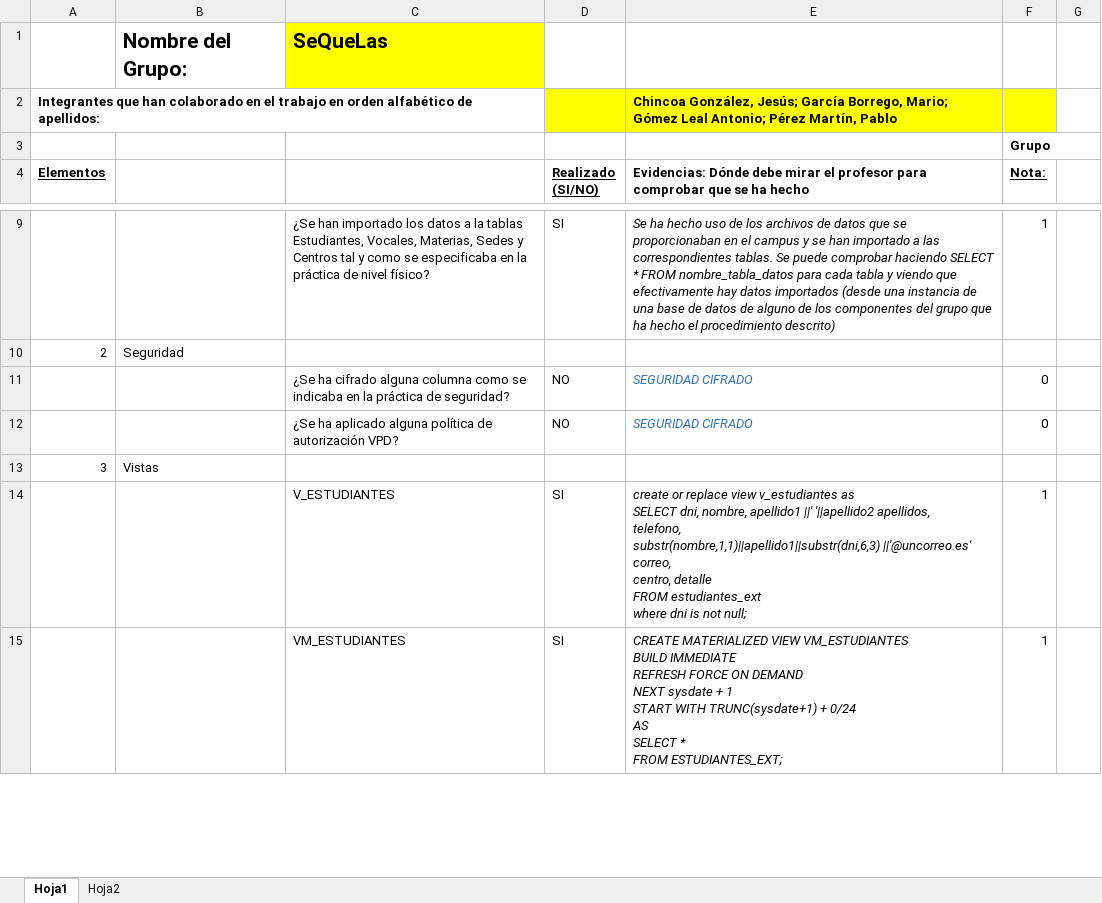
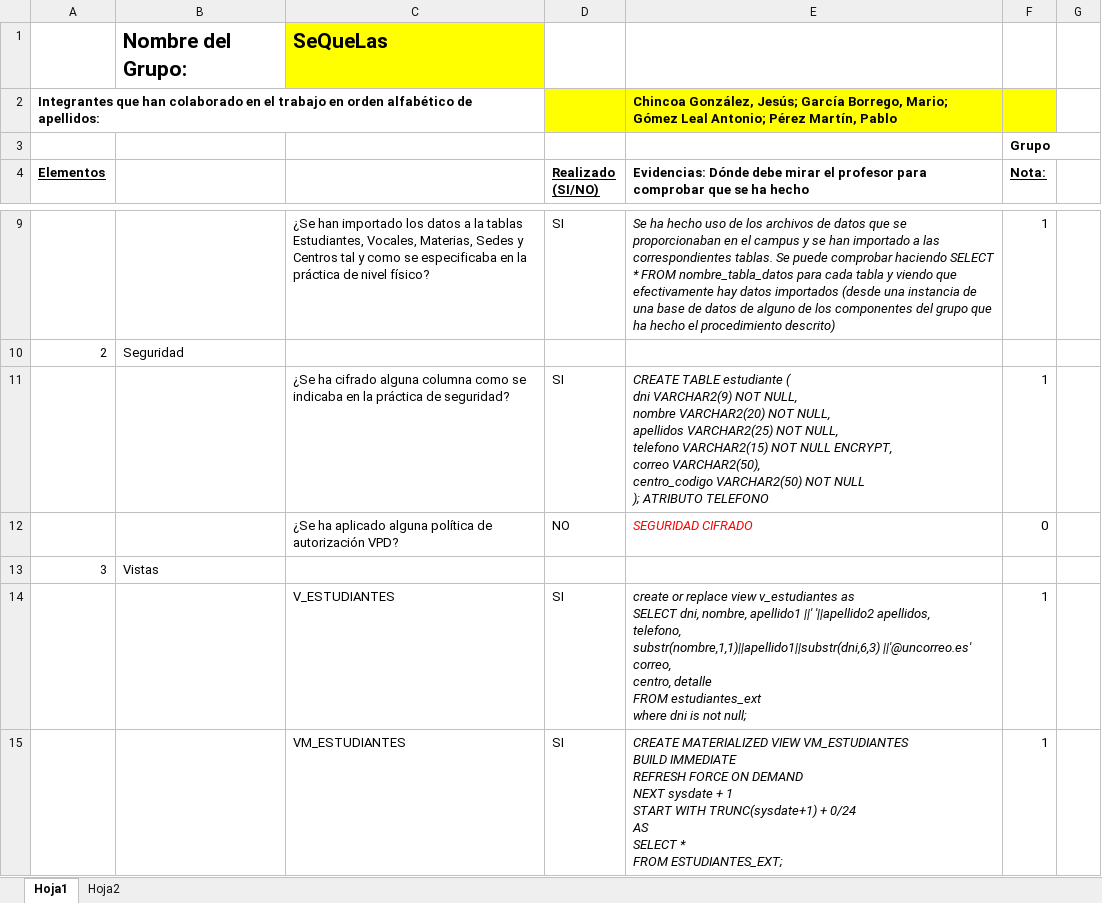
Before and after one commit to Blackwolf4183/ABD_Proyecto, an Excel workbook: Rubrica Trabajo en grupo.xlsx, sheet Hoja1, drawn as a sheet; only a part is shown, gaps mark what is left out; values as stored, in another font and other column widths than the file's, no borders; removed rows and columns are numbered as before the commit, all else as after; ↵ is a line break in a cell; the diff covers the shown part only; the diff names each change by its address in the sheet, - before the commit and + after, or states it on an @@ line.

```diff
--- a/Rubrica Trabajo en grupo.xlsx (sheet Hoja1)
+++ b/Rubrica Trabajo en grupo.xlsx (sheet Hoja1)
-row 11:  |  | ¿Se ha cifrado alguna columna como se indicaba en la práctica de seguridad? | NO | SEGURIDAD CIFRADO | 0
+row 11:  |  | ¿Se ha cifrado alguna columna como se indicaba en la práctica de seguridad? | SI | CREATE TABLE estudiante ( ↵ dni VARCHAR2(9) NOT NULL, ↵ nombre VARCHAR2(20) NOT NULL, ↵ apellidos VARCHAR2(25) NOT NULL, ↵ telefono VARCHAR2(15) NOT NULL ENCRYPT, ↵ correo VARCHAR2(50), ↵ centro_codigo VARCHAR2(50) NOT NULL ↵ ); ATRIBUTO TELEFONO | 1
-E12 text colour: #2E75B6
+E12 text colour: #FF0000
```
Also changed, not shown: 14 added rows, 14 removed rows and 7 edited cells elsewhere in this sheet, 4 other files.
